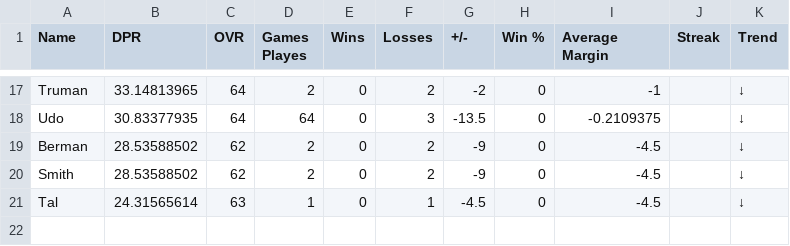
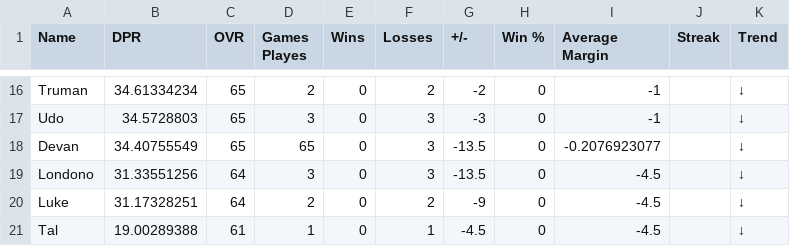
Before and after one commit to adamstiefel06/dpong-leaderboard, a CSV file: leaderboard.csv, drawn as a sheet; only a part is shown, gaps mark what is left out; removed rows and columns are numbered as before the commit, all else as after; the diff covers the shown part only; the diff names each change by its address in the sheet, - before the commit and + after, or states it on an @@ line.

```diff
--- a/leaderboard.csv
+++ b/leaderboard.csv
-B16 (DPR): 33.14813965
+B16 (DPR): 34.61334234
-C16:C17 (OVR): 64
+C16:C17 (OVR): 65
-B17 (DPR): 30.83377935
+B17 (DPR): 34.5728803
-D17 (Games Playes): 64
+D17 (Games Playes): 3
-G17 (+/-): -13.5
+G17 (+/-): -3
-I17 (Average Margin): -0.2109375
+I17 (Average Margin): -1
+row 18: Devan | 34.40755549 | 65 | 65 | 0 | 3 | -13.5 | 0 | -0.2076923077 |  | ↓
+row 19: Londono | 31.33551256 | 64 | 3 | 0 | 3 | -13.5 | 0 | -4.5 |  | ↓
-A20 (Name): Berman
+A20 (Name): Luke
-B20 (DPR): 28.53588502
+B20 (DPR): 31.17328251
-C20 (OVR): 62
+C20 (OVR): 64
-row 20: Smith | 28.53588502 | 62 | 2 | 0 | 2 | -9 | 0 | -4.5 |  | ↓
-B21 (DPR): 24.31565614
+B21 (DPR): 19.00289388
-C21 (OVR): 63
+C21 (OVR): 61
```
Also changed, not shown: 6 added rows, 7 removed rows and 20 edited cells elsewhere in this file.
